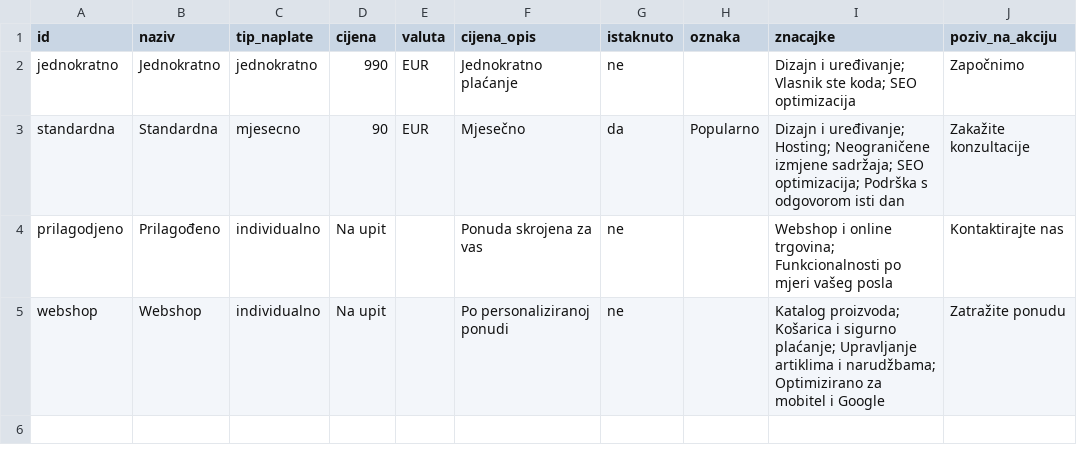
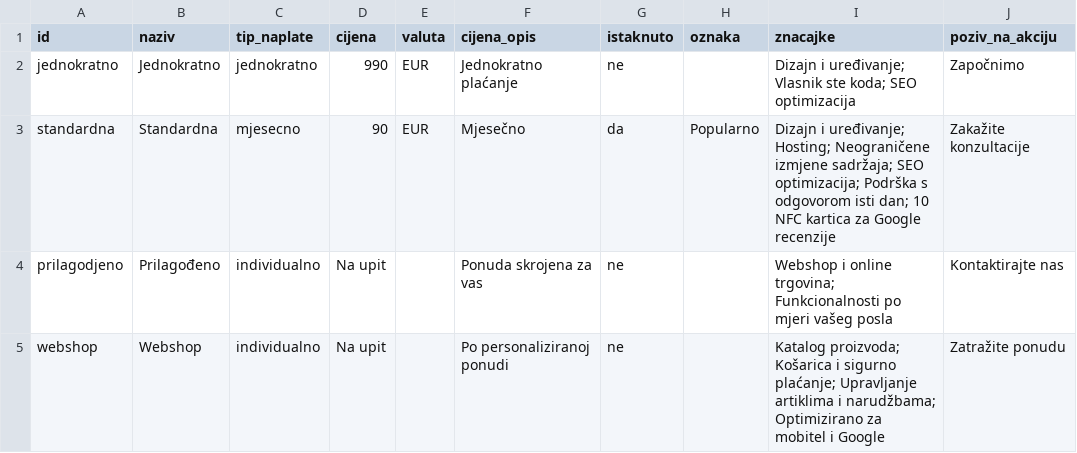
Before and after one commit to tomislavjankovic92-coder/kreirai-site, a CSV file: cjenik.csv, drawn as a sheet.

```diff
--- a/cjenik.csv
+++ b/cjenik.csv
@@ -2,3 +2,3 @@
 jednokratno,Jednokratno,jednokratno,990,EUR,Jednokratno plaćanje,ne,,Dizajn i uređivanje; Vlasnik ste koda; SEO optimizacija,Započnimo
-standardna,Standardna,mjesecno,90,EUR,Mjesečno,da,Popularno,Dizajn i uređivanje; Hosting; Neograničene izmjene sadržaja; SEO optimizacija; Podrška s odgovorom isti dan,Zakažite konzultacije
+standardna,Standardna,mjesecno,90,EUR,Mjesečno,da,Popularno,Dizajn i uređivanje; Hosting; Neograničene izmjene sadržaja; SEO optimizacija; Podrška s odgovorom isti dan; 10 NFC kartica za Google recenzije,Zakažite konzultacije
 prilagodjeno,Prilagođeno,individualno,Na upit,,Ponuda skrojena za vas,ne,,Webshop i online trgovina; Funkcionalnosti po mjeri vašeg posla,Kontaktirajte nas
```
Also changed, not shown: 4 other files.
